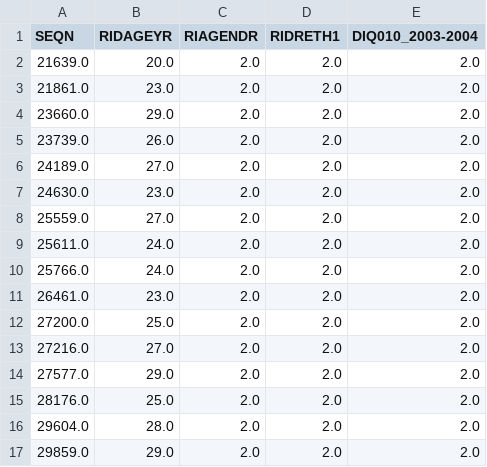
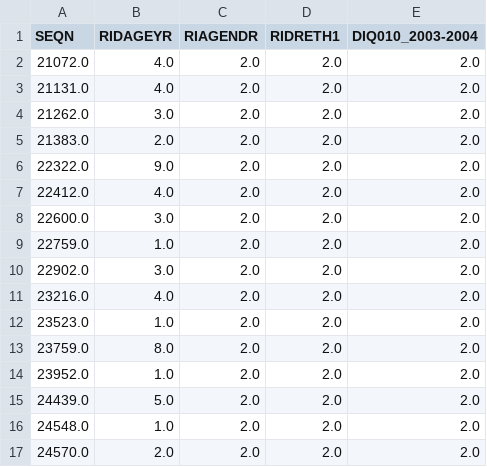
Before and after one commit to flocksa/COPY-exploratory-analysis-vRaphy, a CSV file: patient_profile_temp.csv, drawn as a sheet; only a part is shown; the diff covers the shown part only.

```diff
--- a/patient_profile_temp.csv
+++ b/patient_profile_temp.csv
@@ -1,17 +1,17 @@
 SEQN,RIDAGEYR,RIAGENDR,RIDRETH1,DIQ010_2003-2004
-21639.0,20.0,2.0,2.0,2.0
-21861.0,23.0,2.0,2.0,2.0
-23660.0,29.0,2.0,2.0,2.0
-23739.0,26.0,2.0,2.0,2.0
-24189.0,27.0,2.0,2.0,2.0
-24630.0,23.0,2.0,2.0,2.0
-25559.0,27.0,2.0,2.0,2.0
-25611.0,24.0,2.0,2.0,2.0
-25766.0,24.0,2.0,2.0,2.0
-26461.0,23.0,2.0,2.0,2.0
-27200.0,25.0,2.0,2.0,2.0
-27216.0,27.0,2.0,2.0,2.0
-27577.0,29.0,2.0,2.0,2.0
-28176.0,25.0,2.0,2.0,2.0
-29604.0,28.0,2.0,2.0,2.0
-29859.0,29.0,2.0,2.0,2.0
+21072.0,4.0,2.0,2.0,2.0
+21131.0,4.0,2.0,2.0,2.0
+21262.0,3.0,2.0,2.0,2.0
+21383.0,2.0,2.0,2.0,2.0
+22322.0,9.0,2.0,2.0,2.0
+22412.0,4.0,2.0,2.0,2.0
+22600.0,3.0,2.0,2.0,2.0
+22759.0,1.0,2.0,2.0,2.0
+22902.0,3.0,2.0,2.0,2.0
+23216.0,4.0,2.0,2.0,2.0
+23523.0,1.0,2.0,2.0,2.0
+23759.0,8.0,2.0,2.0,2.0
+23952.0,1.0,2.0,2.0,2.0
+24439.0,5.0,2.0,2.0,2.0
+24548.0,1.0,2.0,2.0,2.0
+24570.0,2.0,2.0,2.0,2.0
```
Also changed, not shown: 25 added rows and 2 edited cells elsewhere in this file, 2 other files.
